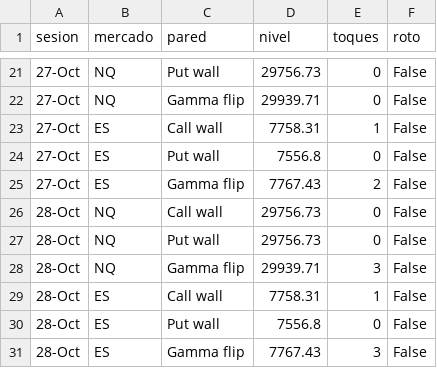
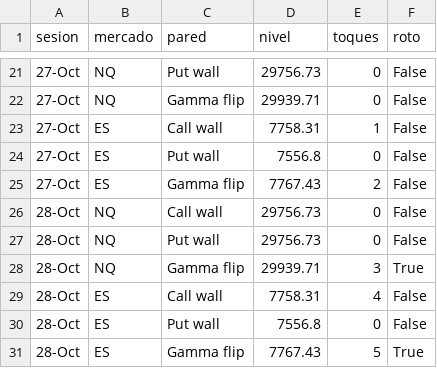
Before and after one commit to gagoernesto6-byte/centro-trading, a CSV file: datos/gex/toques.csv, drawn as a sheet; only a part is shown, gaps mark what is left out.

```diff
--- a/datos/gex/toques.csv
+++ b/datos/gex/toques.csv
@@ -27,5 +27,5 @@ sesion,mercado,pared,nivel,toques,roto
 28-Oct,NQ,Put wall,29756.73,0,False
-28-Oct,NQ,Gamma flip,29939.71,3,False
-28-Oct,ES,Call wall,7758.31,1,False
+28-Oct,NQ,Gamma flip,29939.71,3,True
+28-Oct,ES,Call wall,7758.31,4,False
 28-Oct,ES,Put wall,7556.8,0,False
-28-Oct,ES,Gamma flip,7767.43,3,False
+28-Oct,ES,Gamma flip,7767.43,5,True
```
Also changed, not shown: 4 other files.
